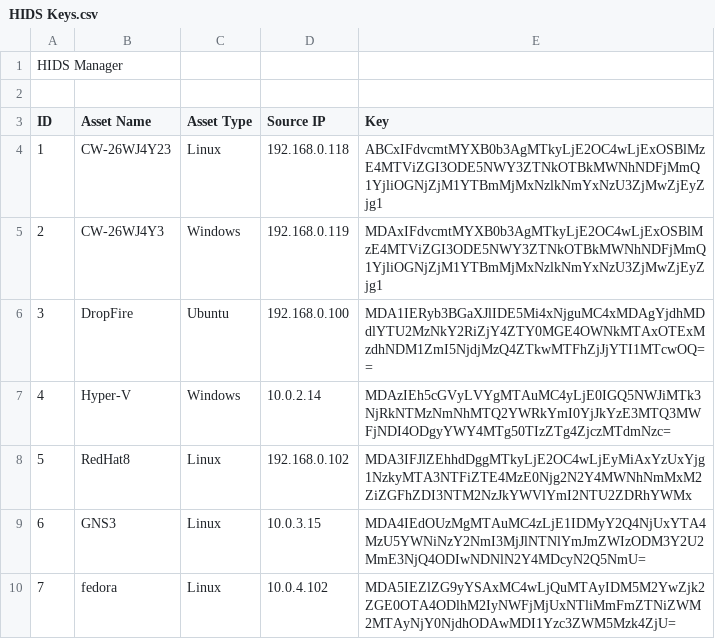
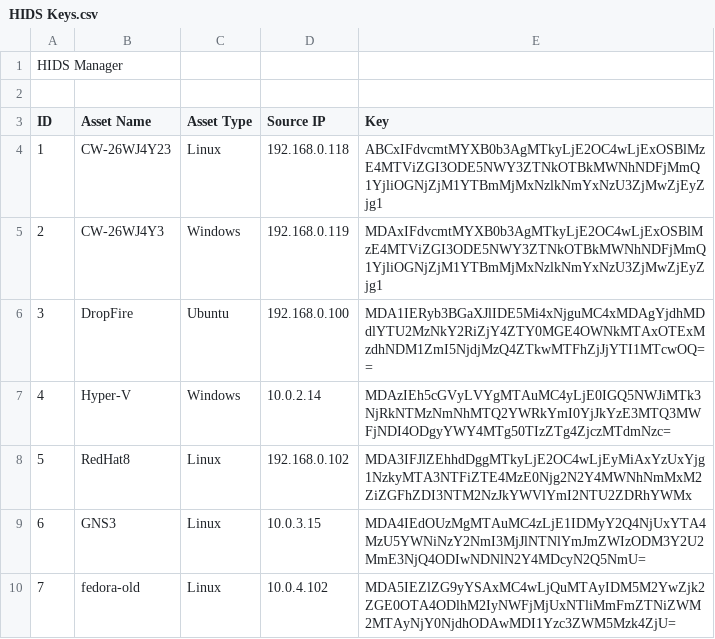
Before and after one commit to Sensato-CW/HIDS-Agent, a CSV file: Install Script/HIDS Keys.csv, drawn as a sheet; the diff names each change by its address in the sheet, - before the commit and + after, or states it on an @@ line.

Commit message:
Update HIDS Keys.csv

```diff
--- a/Install Script/HIDS Keys.csv
+++ b/Install Script/HIDS Keys.csv
-B10 (Asset Name): fedora
+B10 (Asset Name): fedora-old
```
